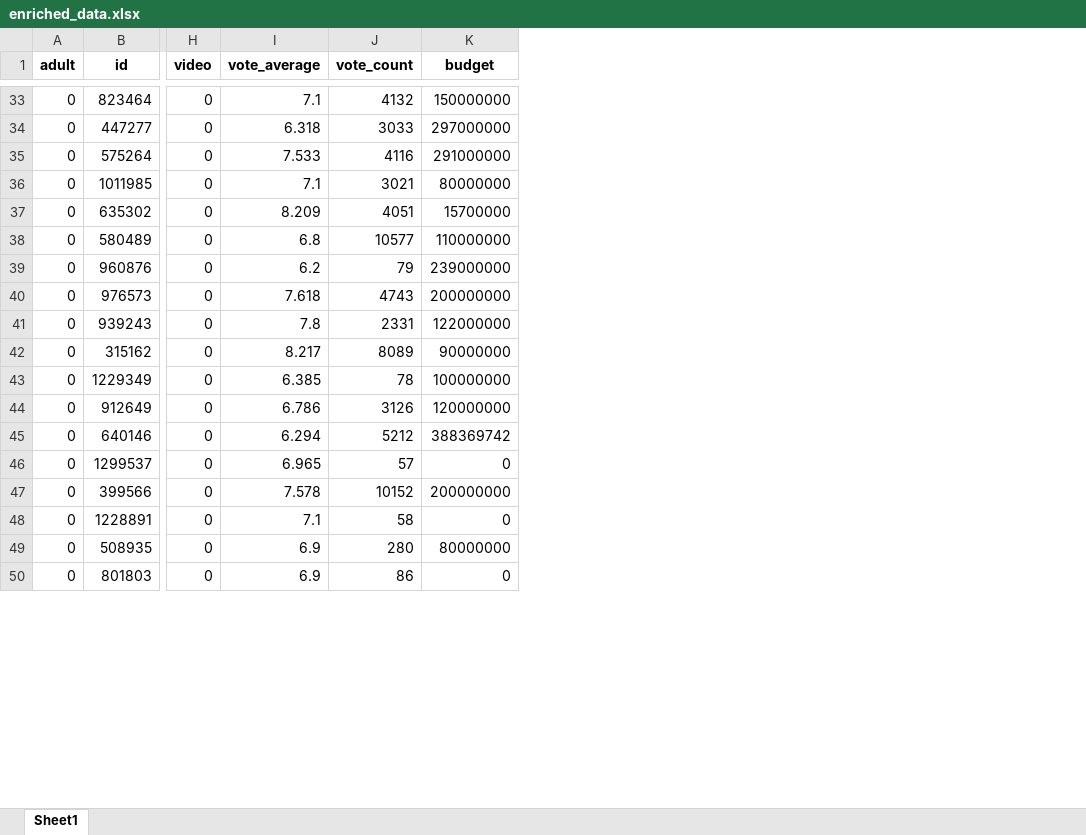
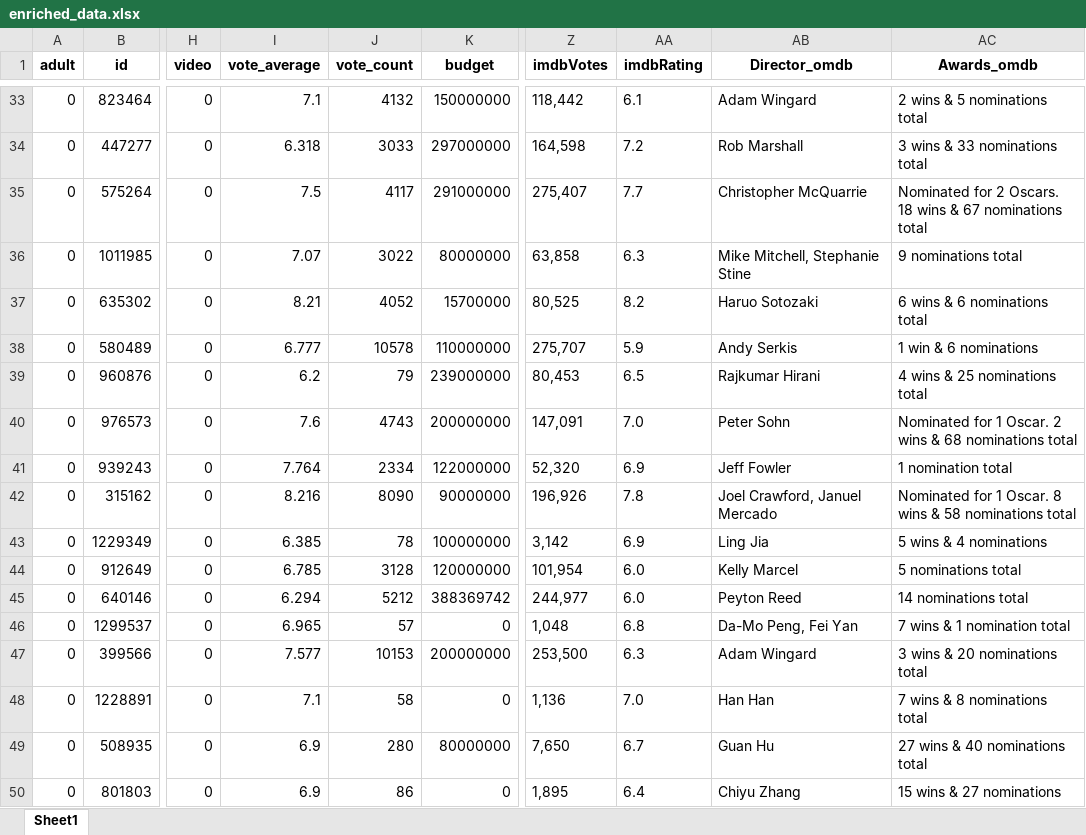
Before and after one commit to Melina3m/proyecto-bigdata-api, an Excel workbook: src/static/xlsx/enriched_data.xlsx, sheet Sheet1, drawn as a sheet; only a part is shown, gaps mark what is left out; values as stored, in another font and other column widths than the file's, no borders; the diff covers the shown part only; the diff names each change by its address in the sheet, - before the commit and + after, or states it on an @@ line.

```diff
--- a/src/static/xlsx/enriched_data.xlsx (sheet Sheet1)
+++ b/src/static/xlsx/enriched_data.xlsx (sheet Sheet1)
+column Z (imdbVotes), rows 33-50: 118,442 | 164,598 | 275,407 | 63,858 | 80,525 | 275,707 | 80,453 | 147,091 | 52,320 | 196,926 | 3,142 | 101,954 | 244,977 | 1,048 | 253,500 | 1,136 | 7,650 | 1,895
+column AA (imdbRating), rows 33-50: 6.1 | 7.2 | 7.7 | 6.3 | 8.2 | 5.9 | 6.5 | 7.0 | 6.9 | 7.8 | 6.9 | 6.0 | 6.0 | 6.8 | 6.3 | 7.0 | 6.7 | 6.4
+column AB (Director_omdb), rows 33-50: Adam Wingard | Rob Marshall | Christopher McQuarrie | Mike Mitchell, Stephanie Stine | Haruo Sotozaki | Andy Serkis | Rajkumar Hirani | Peter Sohn | Jeff Fowler | Joel Crawford, Januel Mercado | Ling Jia | Kelly Marcel | Peyton Reed | Da-Mo Peng, Fei Yan | Adam Wingard | Han Han | Guan Hu | Chiyu Zhang
+column AC (Awards_omdb), rows 33-50: 2 wins & 5 nominations total | 3 wins & 33 nominations total | Nominated for 2 Oscars. 18 wins & 67 nominations total | 9 nominations total | 6 wins & 6 nominations total | 1 win & 6 nominations | 4 wins & 25 nominations total | Nominated for 1 Oscar. 2 wins & 68 nominations total | 1 nomination total | Nominated for 1 Oscar. 8 wins & 58 nominations total | 5 wins & 4 nominations | 5 nominations total | 14 nominations total | 7 wins & 1 nomination total | 3 wins & 20 nominations total | 7 wins & 8 nominations total | 27 wins & 40 nominations total | 15 wins & 27 nominations
-I35 (vote_average): 7.533
+I35 (vote_average): 7.5
-J35 (vote_count): 4116
+J35 (vote_count): 4117
-I36 (vote_average): 7.1
+I36 (vote_average): 7.07
-J36 (vote_count): 3021
+J36 (vote_count): 3022
-I37 (vote_average): 8.209
+I37 (vote_average): 8.21
-J37 (vote_count): 4051
+J37 (vote_count): 4052
-I38 (vote_average): 6.8
+I38 (vote_average): 6.777
-J38 (vote_count): 10577
+J38 (vote_count): 10578
-I40 (vote_average): 7.618
+I40 (vote_average): 7.6
-I41 (vote_average): 7.8
+I41 (vote_average): 7.764
-J41 (vote_count): 2331
+J41 (vote_count): 2334
-I42 (vote_average): 8.217
+I42 (vote_average): 8.216
-J42 (vote_count): 8089
+J42 (vote_count): 8090
-I44 (vote_average): 6.786
+I44 (vote_average): 6.785
-J44 (vote_count): 3126
+J44 (vote_count): 3128
-I47 (vote_average): 7.578
+I47 (vote_average): 7.577
-J47 (vote_count): 10152
+J47 (vote_count): 10153
```
Also changed, not shown: 57 edited cells elsewhere in this sheet, src/static/xlsx/cleaned_data.xlsx, src/static/xlsx/tmdb_movies.xlsx, 4 other files.
